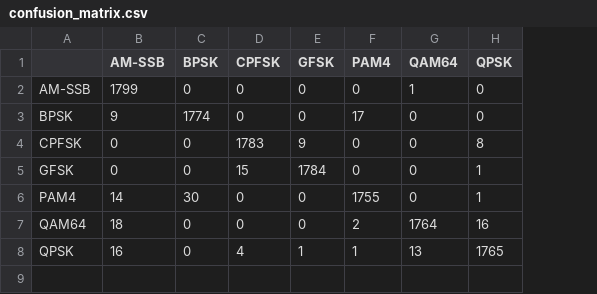
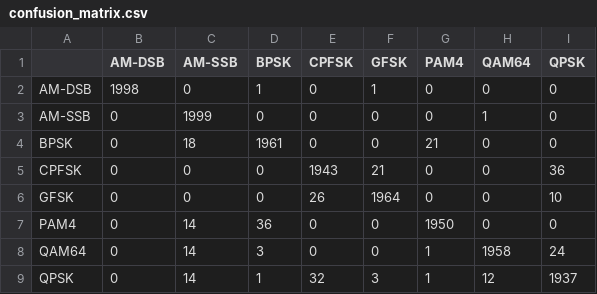
Before and after one commit to gettingbettersuhani/RF-Signal-Classification-using-ML, a CSV file: results/reports/confusion_matrix.csv, drawn as a sheet; addresses are those after the commit; the diff names each change by its address in the sheet, - before the commit and + after, or states it on an @@ line.

```diff
--- a/results/reports/confusion_matrix.csv
+++ b/results/reports/confusion_matrix.csv
+column B (AM-DSB), rows 3-9: all 0
+row 2: AM-DSB | 1998 | 0 | 1 | 0 | 1 | 0 | 0 | 0
-C3 (AM-SSB): 1799
+C3 (AM-SSB): 1999
-C4 (AM-SSB): 9
+C4 (AM-SSB): 18
-D4 (BPSK): 1774
+D4 (BPSK): 1961
-G4 (PAM4): 17
+G4 (PAM4): 21
-E5 (CPFSK): 1783
+E5 (CPFSK): 1943
-F5 (GFSK): 9
+F5 (GFSK): 21
-I5 (QPSK): 8
+I5 (QPSK): 36
-E6 (CPFSK): 15
+E6 (CPFSK): 26
-F6 (GFSK): 1784
+F6 (GFSK): 1964
-I6 (QPSK): 1
+I6 (QPSK): 10
-D7 (BPSK): 30
+D7 (BPSK): 36
-G7 (PAM4): 1755
+G7 (PAM4): 1950
-I7 (QPSK): 1
+I7 (QPSK): 0
-C8 (AM-SSB): 18
+C8 (AM-SSB): 14
-D8 (BPSK): 0
+D8 (BPSK): 3
-G8 (PAM4): 2
+G8 (PAM4): 1
-H8 (QAM64): 1764
+H8 (QAM64): 1958
-I8 (QPSK): 16
+I8 (QPSK): 24
-C9 (AM-SSB): 16
+C9 (AM-SSB): 14
-D9 (BPSK): 0
+D9 (BPSK): 1
-E9 (CPFSK): 4
+E9 (CPFSK): 32
-F9 (GFSK): 1
+F9 (GFSK): 3
-H9 (QAM64): 13
+H9 (QAM64): 12
-I9 (QPSK): 1765
+I9 (QPSK): 1937
```
Also changed, not shown: results/reports/feature_importance.csv, 8 other files.
